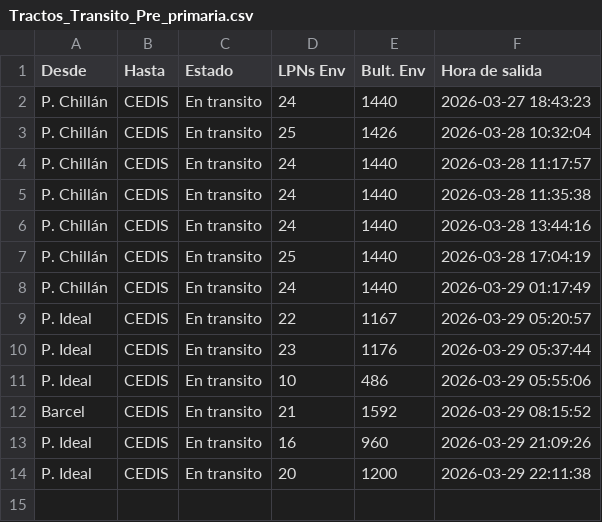
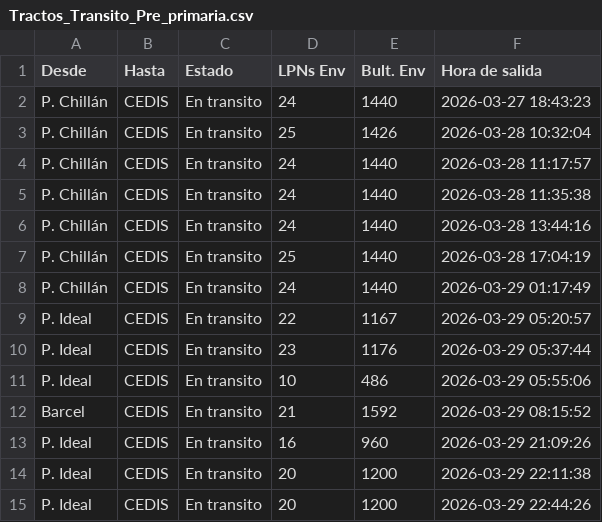
Before and after one commit to ErhickDiaz/COPIA-DASHBOARD_STREAMLIT_LOGISTIC, a CSV file: data/Tractos_Transito_Pre_primaria.csv, drawn as a sheet.

Commit message:
Actualización 2026-03-29 22:57:31.243511

```diff
--- a/data/Tractos_Transito_Pre_primaria.csv
+++ b/data/Tractos_Transito_Pre_primaria.csv
@@ -14 +14,2 @@ P. Ideal,CEDIS,En transito,16,960,2026-03-29 21:09:26
 P. Ideal,CEDIS,En transito,20,1200,2026-03-29 22:11:38
+P. Ideal,CEDIS,En transito,20,1200,2026-03-29 22:44:26
```
